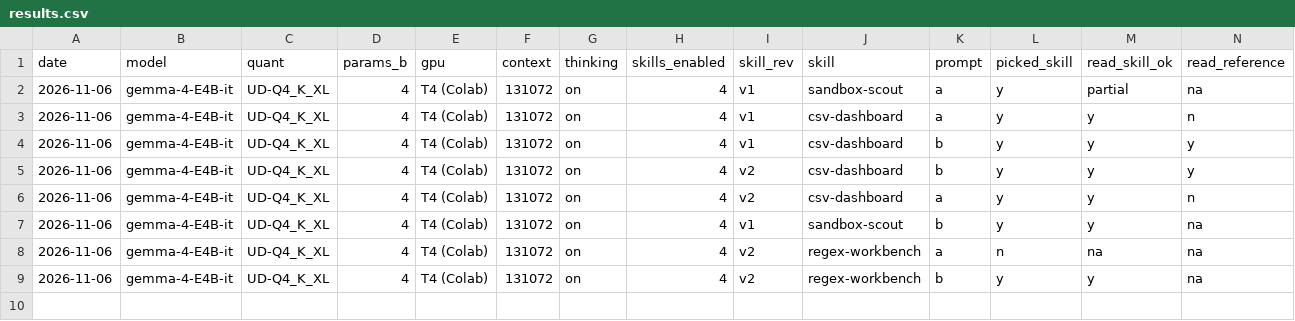
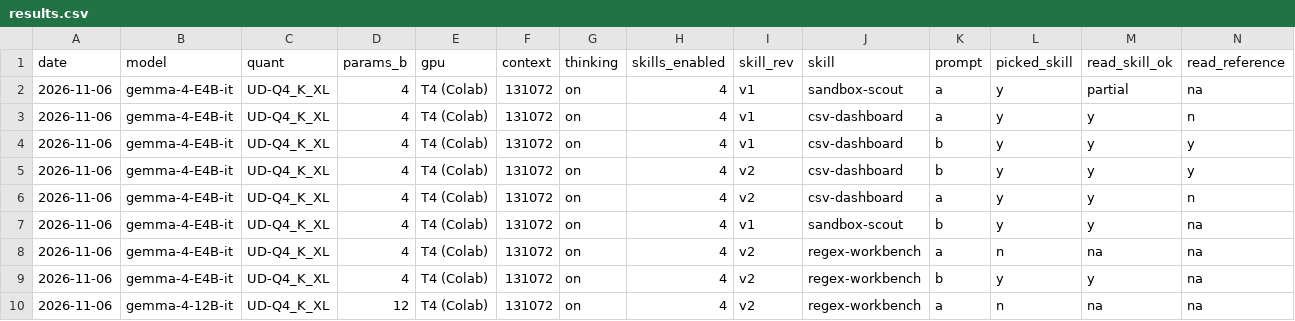
Before and after one commit to keyiyu0331/unsloth-skills, a CSV file: results/results.csv, drawn as a sheet; only a part is shown; rows hold the shown columns only; the diff names each change by its address in the sheet, - before the commit and + after, or states it on an @@ line.

```diff
--- a/results/results.csv
+++ b/results/results.csv
+row 10: 2026-11-06 | gemma-4-12B-it | UD-Q4_K_XL | 12 | T4 (Colab) | 131072 | on | 4 | v2 | regex-workbench | a | n | na | na
```
Also changed, not shown: 3 other files.
